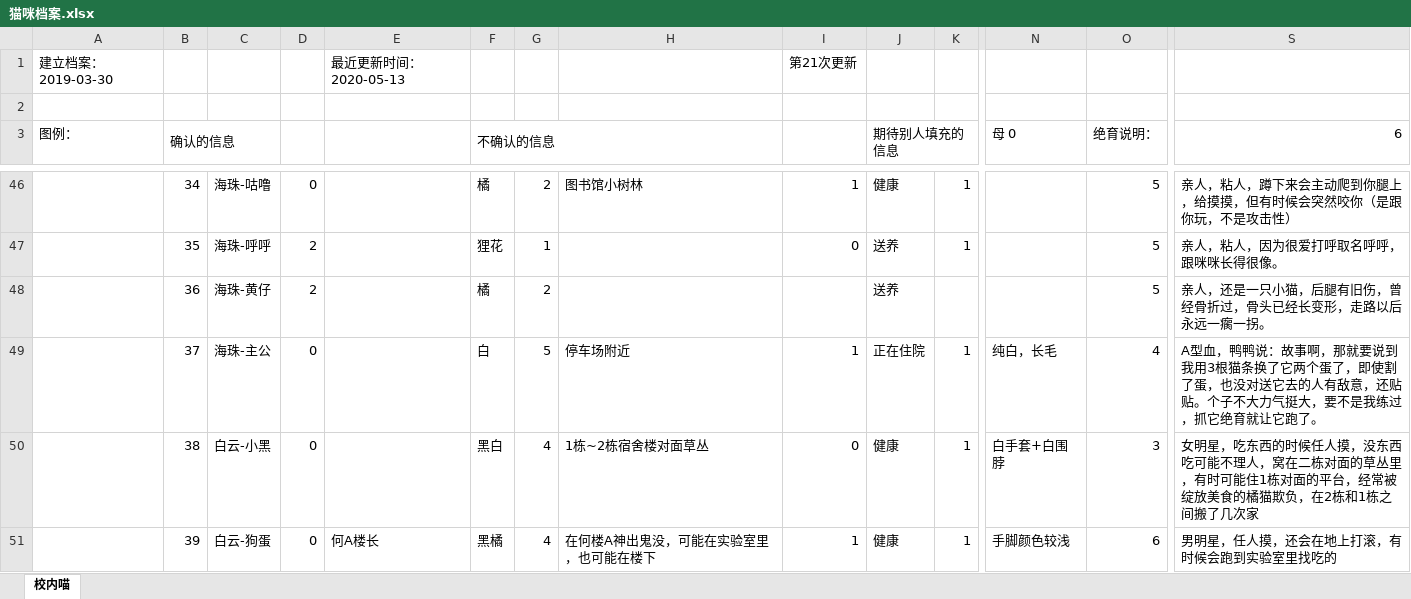
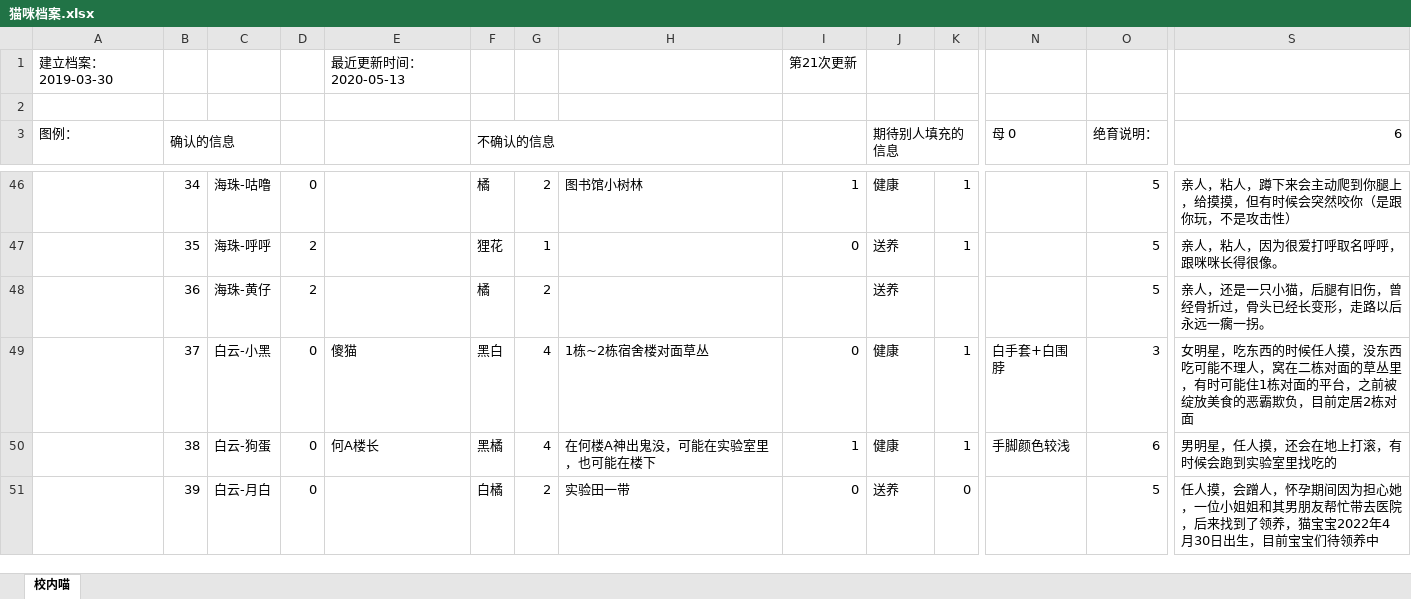
Before and after one commit to limitationi/Zhkumiao, an Excel workbook: pages/猫咪档案.xlsx, sheet 校内喵, drawn as a sheet; only a part is shown, gaps mark what is left out; values as stored, in another font and other column widths than the file's, no cell formats; removed rows and columns are numbered as before the commit, all else as after; rows hold the shown columns only; the diff covers the shown part only; the diff names each change by its address in the sheet, - before the commit and + after, or states it on an @@ line.

```diff
--- a/pages/猫咪档案.xlsx (sheet 校内喵)
+++ b/pages/猫咪档案.xlsx (sheet 校内喵)
-row 49:  | 37 | 海珠-主公 | 0 |  | 白 | 5 | 停车场附近 | 1 | 正在住院 | 1 | 纯白，长毛 | 4 | A型血，鸭鸭说：故事啊，那就要说到我用3根猫条换了它两个蛋了，即使割了蛋，也没对送它去的人有敌意，还贴贴。个子不大力气挺大，要不是我练过，抓它绝育就让它跑了。
-B49 (确认的信息): 38
+B49 (确认的信息): 37
-E49: (empty)
+E49: 傻猫
-S49 (6): …的平台，经常被绽放美食的橘猫欺负，在2栋和1栋之间搬了几次家
+S49 (6): …的平台，之前被绽放美食的恶霸欺负，目前定居2栋对面
-B50 (确认的信息): 39
+B50 (确认的信息): 38
+row 51:  | 39 | 白云-月白 | 0 |  | 白橘 | 2 | 实验田一带 | 0 | 送养 | 0 |  | 5 | 任人摸，会蹭人，怀孕期间因为担心她，一位小姐姐和其男朋友帮忙带去医院，后来找到了领养，猫宝宝2022年4月30日出生，目前宝宝们待领养中
```
Also changed, not shown: 2 added rows, 2 removed rows, 76 edited cells and merged cells elsewhere in this sheet, cell formats, 5 other files.
